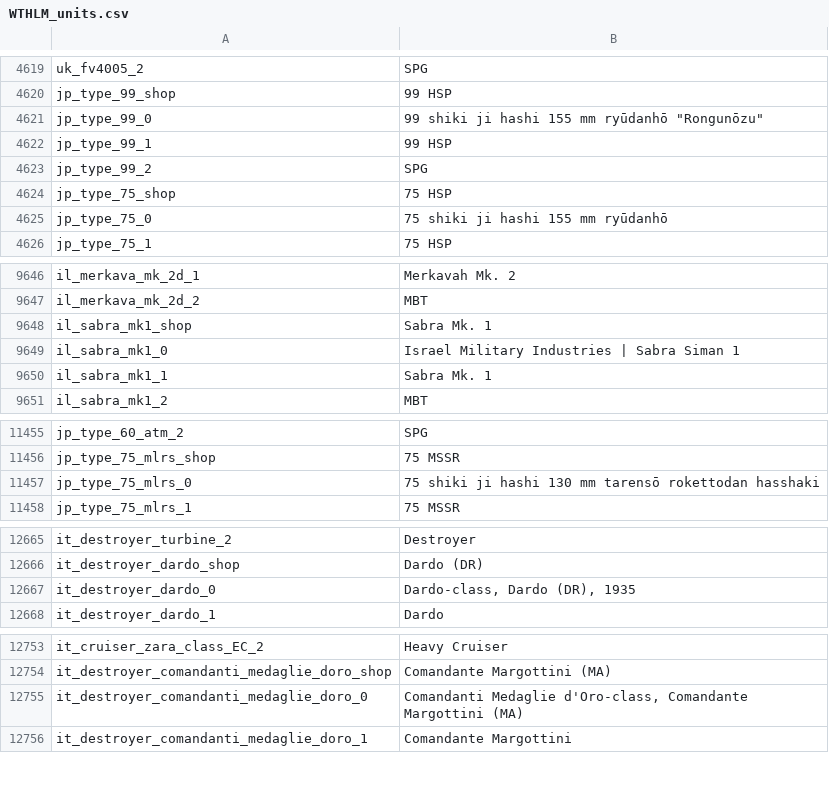
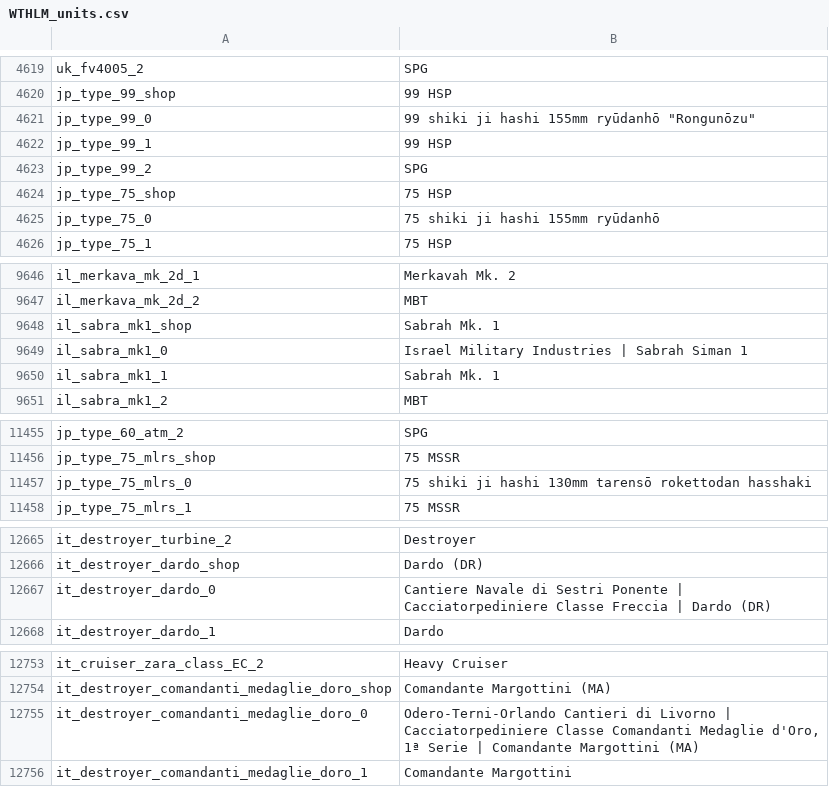
Before and after one commit to Addysaurus/lang_modding, a CSV file: WTHLM_units.csv, drawn as a sheet; only a part is shown, gaps mark what is left out; the diff covers the shown part only.

```diff
--- a/WTHLM_units.csv
+++ b/WTHLM_units.csv
@@ -4620,3 +4620,3 @@ uk_fv4005_2;SPG
 jp_type_99_shop;99 HSP
-jp_type_99_0;"99 shiki ji hashi 155 mm ryūdanhō ""Rongunōzu"""
+jp_type_99_0;"99 shiki ji hashi 155mm ryūdanhō ""Rongunōzu"""
 jp_type_99_1;99 HSP
@@ -4624,3 +4624,3 @@ jp_type_99_2;SPG
 jp_type_75_shop;75 HSP
-jp_type_75_0;75 shiki ji hashi 155 mm ryūdanhō
+jp_type_75_0;75 shiki ji hashi 155mm ryūdanhō
 jp_type_75_1;75 HSP
@@ -9647,5 +9647,5 @@ il_merkava_mk_2d_1;Merkavah Mk. 2
 il_merkava_mk_2d_2;MBT
-il_sabra_mk1_shop;Sabra Mk. 1
-il_sabra_mk1_0;Israel Military Industries | Sabra Siman 1
-il_sabra_mk1_1;Sabra Mk. 1
+il_sabra_mk1_shop;Sabrah Mk. 1
+il_sabra_mk1_0;Israel Military Industries | Sabrah Siman 1
+il_sabra_mk1_1;Sabrah Mk. 1
 il_sabra_mk1_2;MBT
@@ -11456,3 +11456,3 @@ jp_type_60_atm_2;SPG
 jp_type_75_mlrs_shop;75 MSSR
-jp_type_75_mlrs_0;75 shiki ji hashi 130 mm tarensō rokettodan hasshaki
+jp_type_75_mlrs_0;75 shiki ji hashi 130mm tarensō rokettodan hasshaki
 jp_type_75_mlrs_1;75 MSSR
@@ -12666,3 +12666,3 @@ it_destroyer_turbine_2;Destroyer
 it_destroyer_dardo_shop;Dardo (DR)
-it_destroyer_dardo_0;Dardo-class, Dardo (DR), 1935
+it_destroyer_dardo_0;Cantiere Navale di Sestri Ponente | Cacciatorpediniere Classe Freccia | Dardo (DR)
 it_destroyer_dardo_1;Dardo
@@ -12754,3 +12754,3 @@ it_cruiser_zara_class_EC_2;Heavy Cruiser
 it_destroyer_comandanti_medaglie_doro_shop;Comandante Margottini (MA)
-it_destroyer_comandanti_medaglie_doro_0;Comandanti Medaglie d'Oro-class, Comandante Margottini (MA)
+it_destroyer_comandanti_medaglie_doro_0;Odero-Terni-Orlando Cantieri di Livorno | Cacciatorpediniere Classe Comandanti Medaglie d'Oro, 1ª Serie | Comandante Margottini (MA)
 it_destroyer_comandanti_medaglie_doro_1;Comandante Margottini
```
Also changed, not shown: 4 edited cells elsewhere in this file, WTHLM_version.csv, 2 other files.
